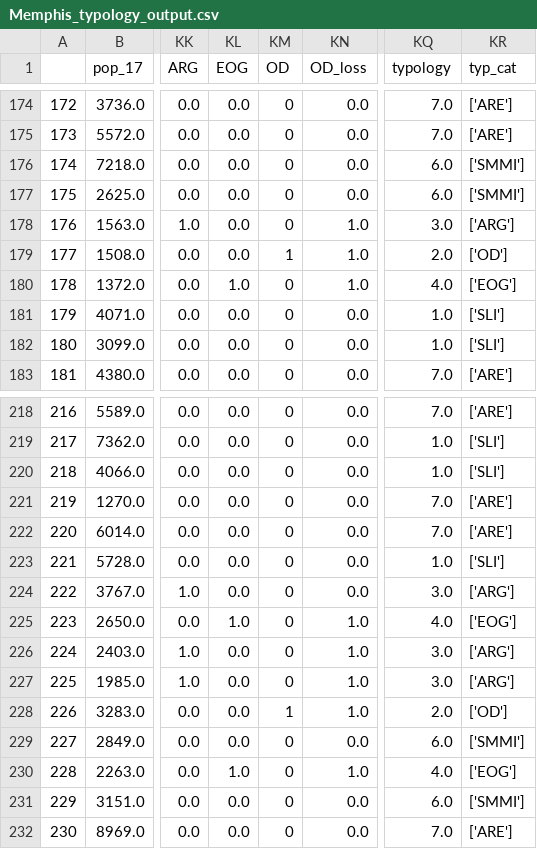
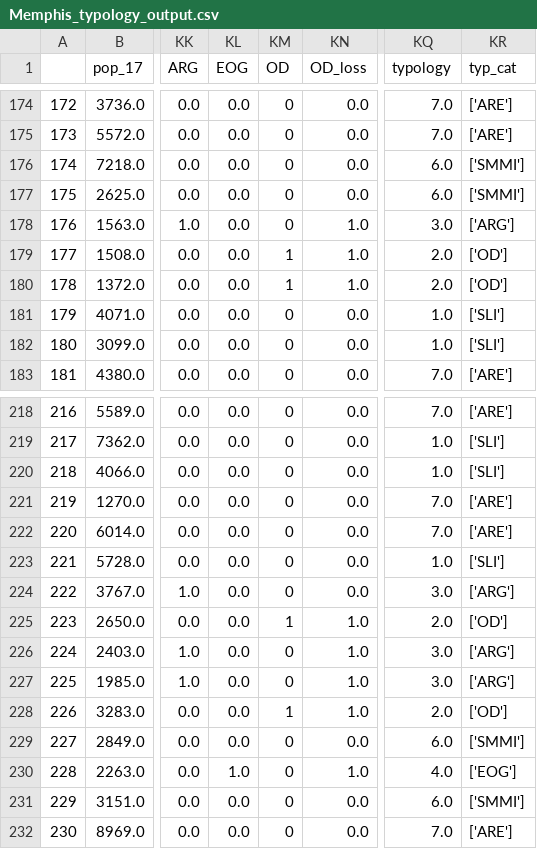
Before and after one commit to urban-displacement/displacement-typologies, a CSV file: data/Memphis_typology_output.csv, drawn as a sheet; only a part is shown, gaps mark what is left out; the diff names each change by its address in the sheet, - before the commit and + after, or states it on an @@ line.

```diff
--- a/data/Memphis_typology_output.csv
+++ b/data/Memphis_typology_output.csv
-KL180 (EOG): 1.0
+KL180 (EOG): 0.0
-KM180 (OD): 0
+KM180 (OD): 1
-KQ180 (typology): 4.0
+KQ180 (typology): 2.0
-KR180 (typ_cat): ['EOG']
+KR180 (typ_cat): ['OD']
-KL225 (EOG): 1.0
+KL225 (EOG): 0.0
-KM225 (OD): 0
+KM225 (OD): 1
-KQ225 (typology): 4.0
+KQ225 (typology): 2.0
-KR225 (typ_cat): ['EOG']
+KR225 (typ_cat): ['OD']
```
Also changed, not shown: 54 other files.
